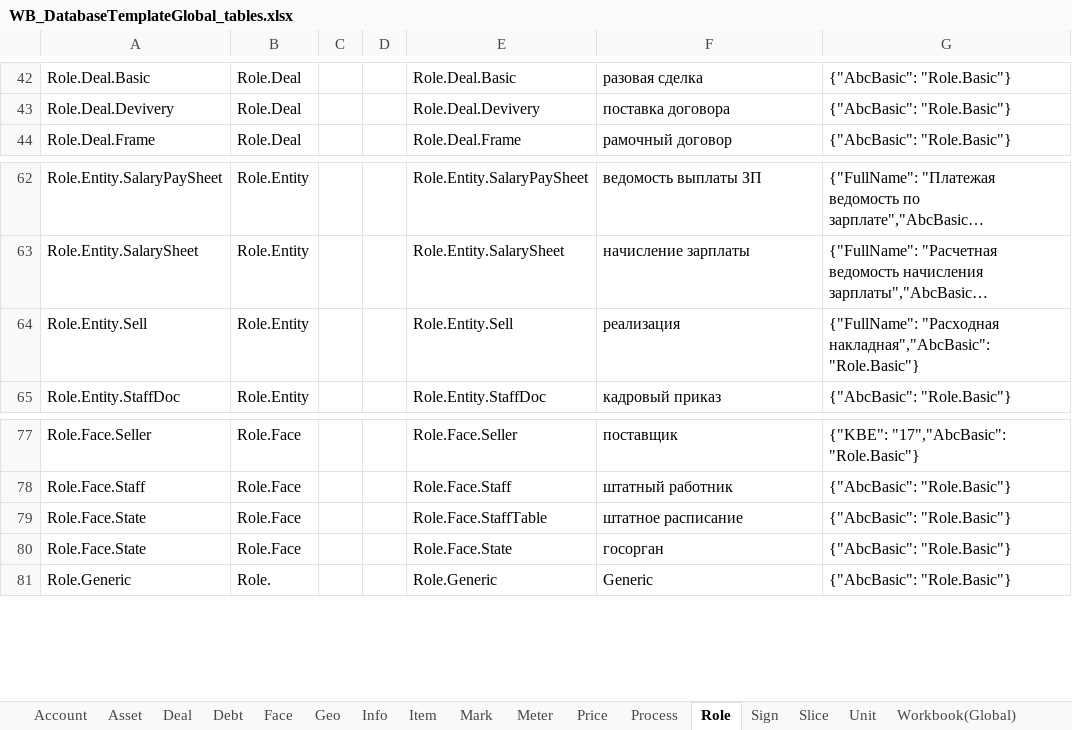
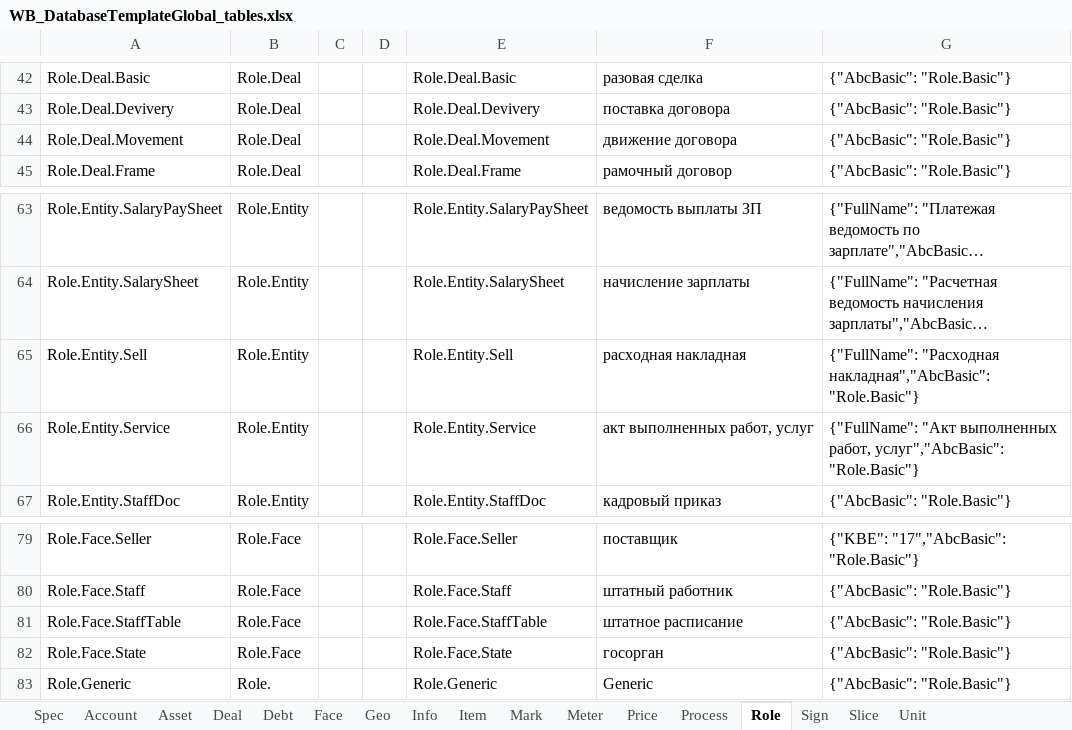
Before and after one commit to KursakovSA/AccBase, an Excel workbook: WB_DatabaseTemplateGlobal_tables.xlsx, sheet Role, drawn as a sheet; only a part is shown, gaps mark what is left out; long unchanged cells end in …; values as stored, in another font and other column widths than the file's, no borders; addresses are those after the commit; the diff names each change by its address in the sheet, - before the commit and + after, or states it on an @@ line.

```diff
--- a/WB_DatabaseTemplateGlobal_tables.xlsx (sheet Role)
+++ b/WB_DatabaseTemplateGlobal_tables.xlsx (sheet Role)
+sheet tab: Spec
+row 44: Role.Deal.Movement | Role.Deal |  |  | Role.Deal.Movement | движение договора | {"AbcBasic": "Role.Basic"}
-F65: реализация
+F65: расходная накладная
+row 66: Role.Entity.Service | Role.Entity |  |  | Role.Entity.Service | акт выполненных работ, услуг | {"FullName": "Акт выполненных работ, услуг","AbcBasic": "Role.Basic"}
-A81: Role.Face.State
+A81: Role.Face.StaffTable
```
Also changed, not shown: sheet Process, sheet Info, sheet Meter.
